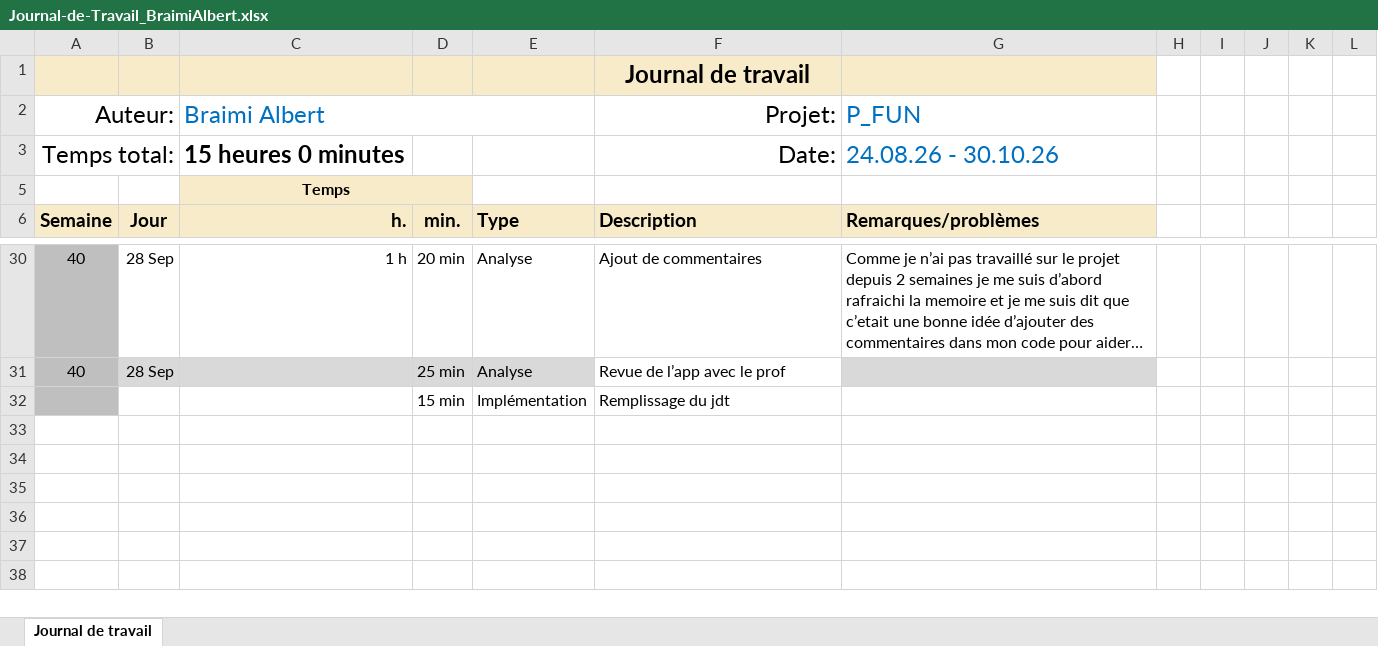
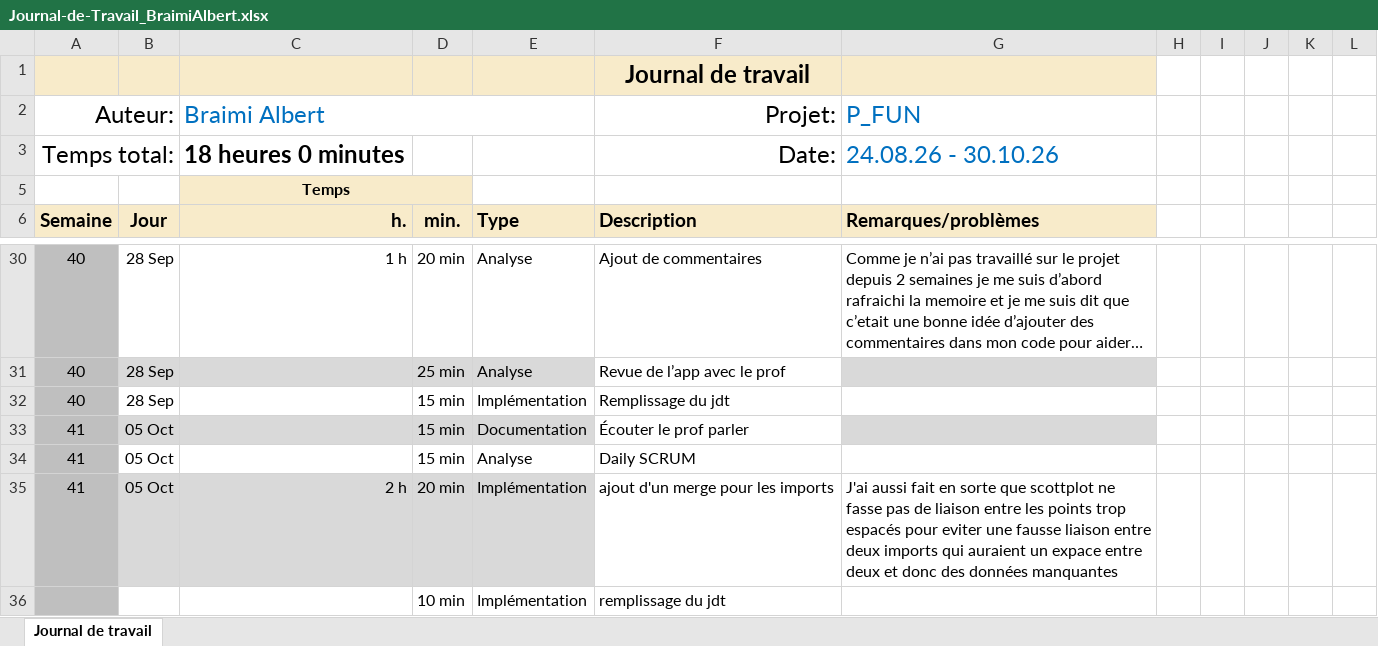
Before and after one commit to alberrboyyy/space-weather, an Excel workbook: Journal-de-Travail_BraimiAlbert.xlsx, sheet Journal de travail, drawn as a sheet; only a part is shown, gaps mark what is left out; long unchanged cells end in …; values as stored, in another font and other column widths than the file's, no borders; conditional formats and table styles not drawn; addresses are those after the commit; the diff names each change by its address in the sheet, - before the commit and + after, or states it on an @@ line.

Commit message:
chore: ajout su jdt

```diff
--- a/Journal-de-Travail_BraimiAlbert.xlsx (sheet Journal de travail)
+++ b/Journal-de-Travail_BraimiAlbert.xlsx (sheet Journal de travail)
-C3 (Braimi Albert): 15 heures 0 minutes
+C3 (Braimi Albert): 18 heures 0 minutes
+row 32: 40 | 28 Sep |  | 15 min | Implémentation | Remplissage du jdt
+row 33: 41 | 05 Oct |  | 15 min | Documentation | Écouter le prof parler
+row 34: 41 | 05 Oct |  | 15 min | Analyse | Daily SCRUM
+row 35: 41 | 05 Oct | 2 h | 20 min | Implémentation | ajout d'un merge pour les imports | J'ai aussi fait en sorte que scottplot ne fasse pas de liaison entre les points trop espacés pour eviter une fausse liaison entre deux imports qui auraient un expace entre deux et donc des données manquantes
-D36: 15 min
+D36: 10 min
-F36 (Projet:): Remplissage du jdt
+F36 (Projet:): remplissage du jdt
```
Also changed, not shown: formulas that keep their value, hidden cells.
